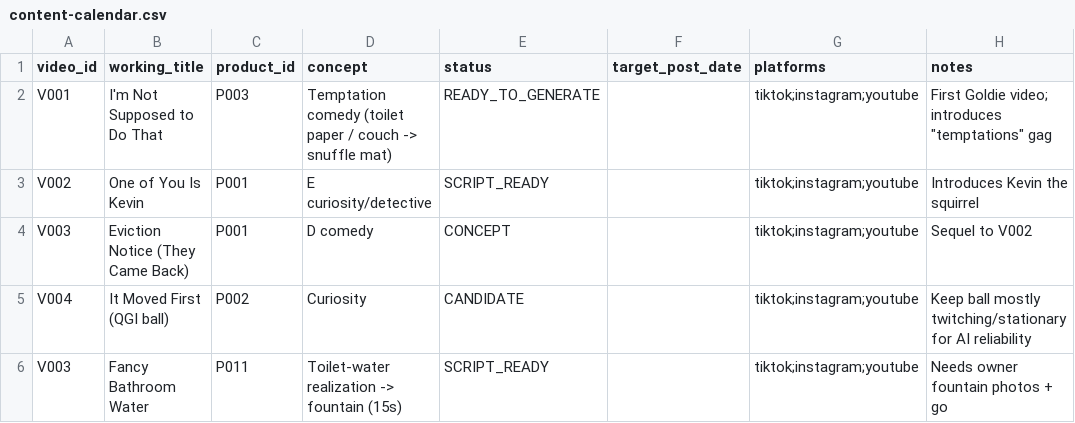
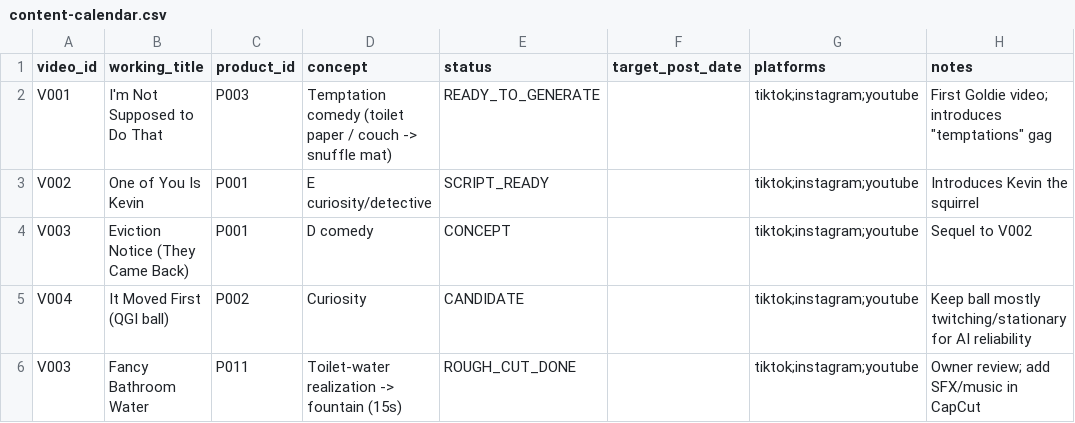
Before and after one commit to petpicks4u8/PetPicks4U, a CSV file: analytics/content-calendar.csv, drawn as a sheet.

```diff
--- a/analytics/content-calendar.csv
+++ b/analytics/content-calendar.csv
@@ -5,2 +5,2 @@ V003,Eviction Notice (They Came Back),P001,D comedy,CONCEPT,,tiktok;instagram;yo
 V004,It Moved First (QGI ball),P002,Curiosity,CANDIDATE,,tiktok;instagram;youtube,Keep ball mostly twitching/stationary for AI reliability
-V003,Fancy Bathroom Water,P011,Toilet-water realization -> fountain (15s),SCRIPT_READY,,tiktok;instagram;youtube,Needs owner fountain photos + go
+V003,Fancy Bathroom Water,P011,Toilet-water realization -> fountain (15s),ROUGH_CUT_DONE,,tiktok;instagram;youtube,Owner review; add SFX/music in CapCut
```
Also changed, not shown: 2 other files.
